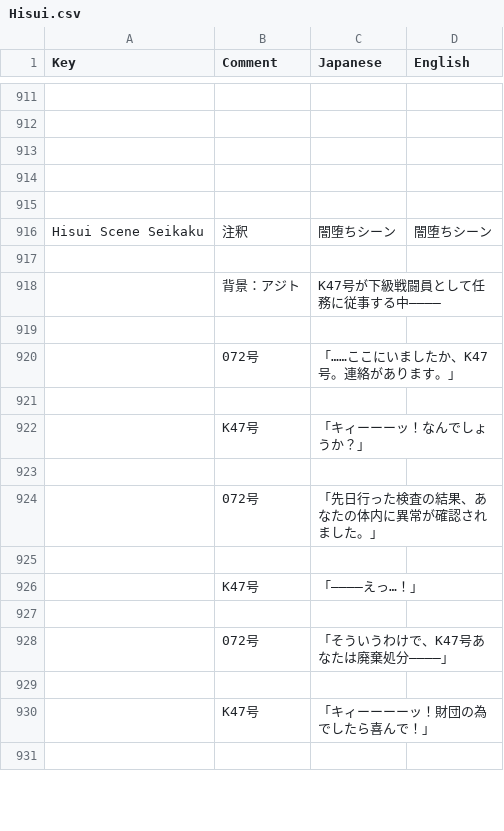
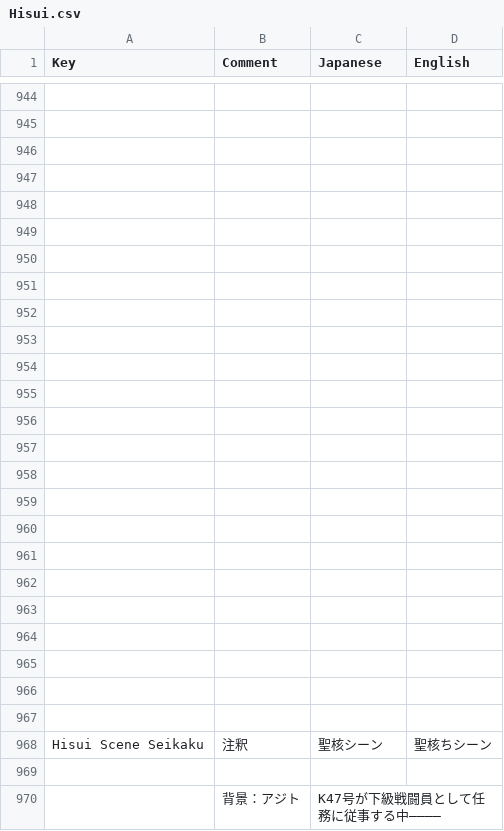
Before and after one commit to maryphun/magicheroines, a CSV file: Assets/Resources/LocalizationSheet/Hisui.csv, drawn as a sheet; only a part is shown, gaps mark what is left out; the shorter side is filled out with more unchanged rows; addresses are those after the commit; the diff covers the shown part only; the diff names each change by its address in the sheet, - before the commit and + after, or states it on an @@ line.

```diff
--- a/Assets/Resources/LocalizationSheet/Hisui.csv
+++ b/Assets/Resources/LocalizationSheet/Hisui.csv
+row 949: (empty)
+row 950: (empty)
+row 951: (empty)
+row 952: (empty)
+row 953: (empty)
+row 954: (empty)
+row 955: (empty)
+row 956: (empty)
+row 957: (empty)
+row 958: (empty)
+row 959: (empty)
+row 960: (empty)
+row 961: (empty)
+row 962: (empty)
+row 963: (empty)
+row 964: (empty)
+row 965: (empty)
+row 966: (empty)
+row 967: (empty)
-C968 (Japanese): 闇堕ちシーン
+C968 (Japanese): 聖核シーン
-D968 (English): 闇堕ちシーン
+D968 (English): 聖核ちシーン
```
Also changed, not shown: 33 added rows elsewhere in this file, Assets/Resources/LocalizationSheet/Daiya.csv, 4 other files.
